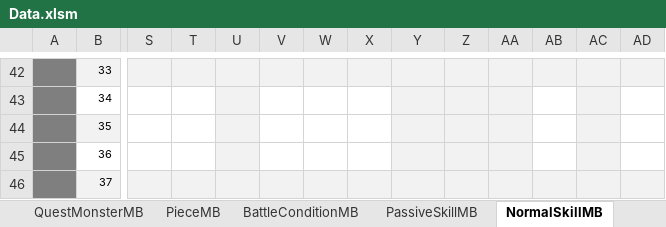
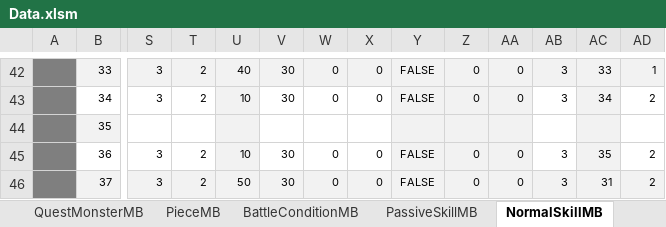
Before and after one commit to kimkimkimkimkim/PuzzleMonster, an Excel workbook: Assets/PlayFabData/Excel/Data.xlsm, sheet NormalSkillMB, drawn as a sheet; only a part is shown, gaps mark what is left out; values as stored, in another font and other column widths than the file's, no borders; charts and pictures and conditional formats not drawn; the diff covers the shown part only; the diff names each change by its address in the sheet, - before the commit and + after, or states it on an @@ line.

```diff
--- a/Assets/PlayFabData/Excel/Data.xlsm (sheet NormalSkillMB)
+++ b/Assets/PlayFabData/Excel/Data.xlsm (sheet NormalSkillMB)
-S42:S43: (empty)
+S42:S43: 3
-T42:T43: (empty)
+T42:T43: 2
-U42: (empty)
+U42: 40
-V42:V43: (empty)
+V42:V43: 30
-W42:W43: (empty)
+W42:W43: 0
-X42:X43: (empty)
+X42:X43: 0
-Y42:Y43: (empty)
+Y42:Y43: FALSE
-Z42:Z43: (empty)
+Z42:Z43: 0
-AA42:AA43: (empty)
+AA42:AA43: 0
-AB42:AB43: (empty)
+AB42:AB43: 3
-AC42: (empty)
+AC42: 33
-AD42: (empty)
+AD42: 1
-U43: (empty)
+U43: 10
-AC43: (empty)
+AC43: 34
-AD43: (empty)
+AD43: 2
-S45:S46: (empty)
+S45:S46: 3
-T45:T46: (empty)
+T45:T46: 2
-U45: (empty)
+U45: 10
-V45:V46: (empty)
+V45:V46: 30
-W45:W46: (empty)
+W45:W46: 0
-X45:X46: (empty)
+X45:X46: 0
-Y45:Y46: (empty)
+Y45:Y46: FALSE
-Z45:Z46: (empty)
+Z45:Z46: 0
-AA45:AA46: (empty)
+AA45:AA46: 0
-AB45:AB46: (empty)
+AB45:AB46: 3
-AC45: (empty)
+AC45: 35
-AD45:AD46: (empty)
+AD45:AD46: 2
-U46: (empty)
+U46: 50
-AC46: (empty)
+AC46: 31
```
Also changed, not shown: 106 edited cells elsewhere in this sheet, sheet UltimateSkillMB, sheet PassiveSkillMB, sheet BattleConditionMB, other sheet tabs, charts or pictures, 2 other files.
